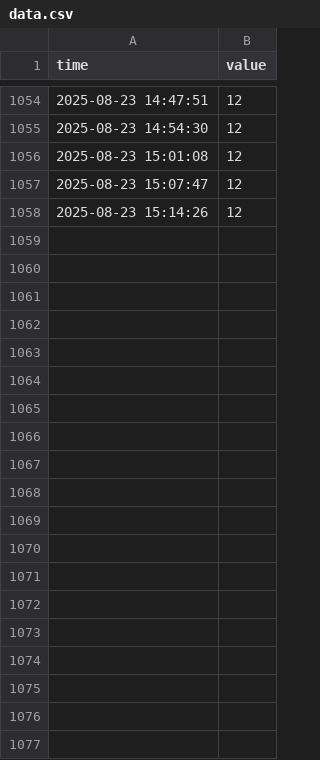
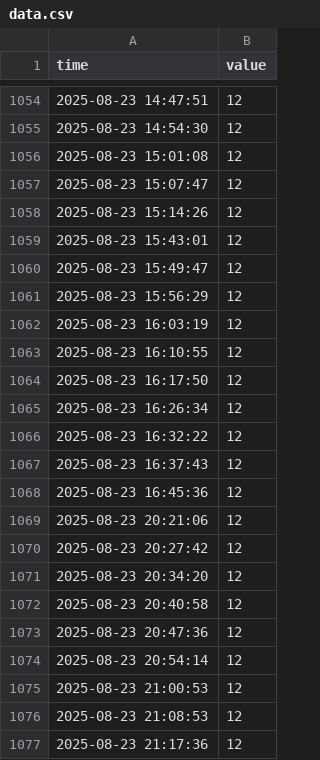
Before and after one commit to mindifest/japa, a CSV file: data/data.csv, drawn as a sheet; only a part is shown, gaps mark what is left out; the diff covers the shown part only.

Commit message:
week end data

```diff
--- a/data/data.csv
+++ b/data/data.csv
@@ -1058 +1058,20 @@ time,value
 2025-08-23 15:14:26,12
+2025-08-23 15:43:01,12
+2025-08-23 15:49:47,12
+2025-08-23 15:56:29,12
+2025-08-23 16:03:19,12
+2025-08-23 16:10:55,12
+2025-08-23 16:17:50,12
+2025-08-23 16:26:34,12
+2025-08-23 16:32:22,12
+2025-08-23 16:37:43,12
+2025-08-23 16:45:36,12
+2025-08-23 20:21:06,12
+2025-08-23 20:27:42,12
+2025-08-23 20:34:20,12
+2025-08-23 20:40:58,12
+2025-08-23 20:47:36,12
+2025-08-23 20:54:14,12
+2025-08-23 21:00:53,12
+2025-08-23 21:08:53,12
+2025-08-23 21:17:36,12
```
Also changed, not shown: 43 added rows elsewhere in this file, 2 other files.
